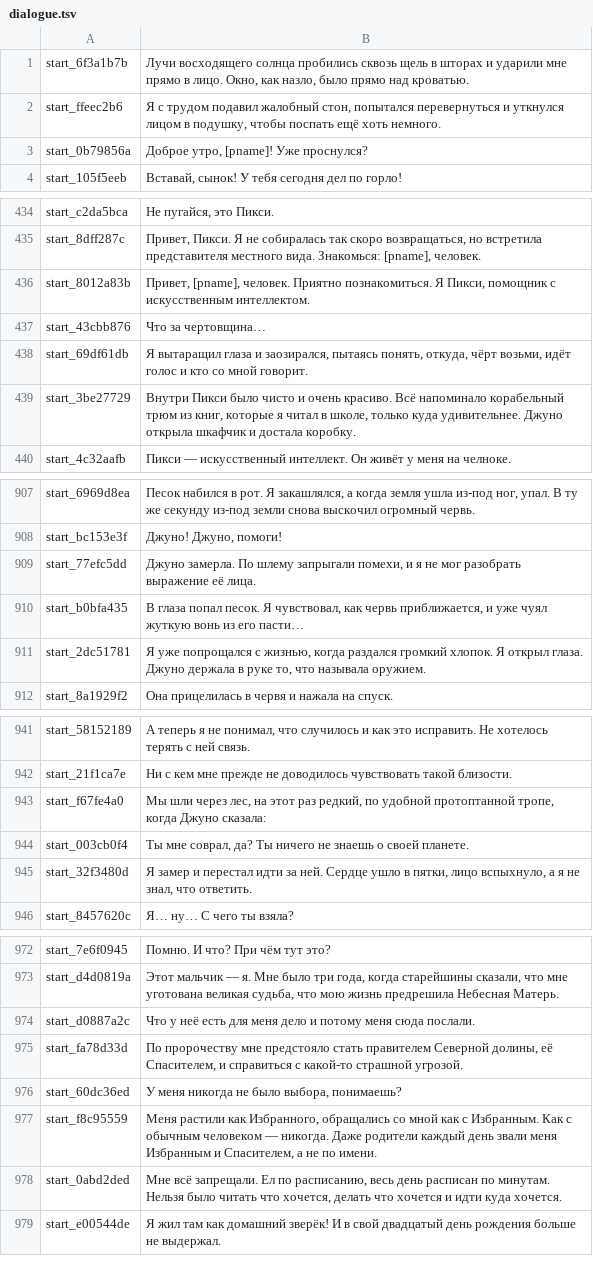
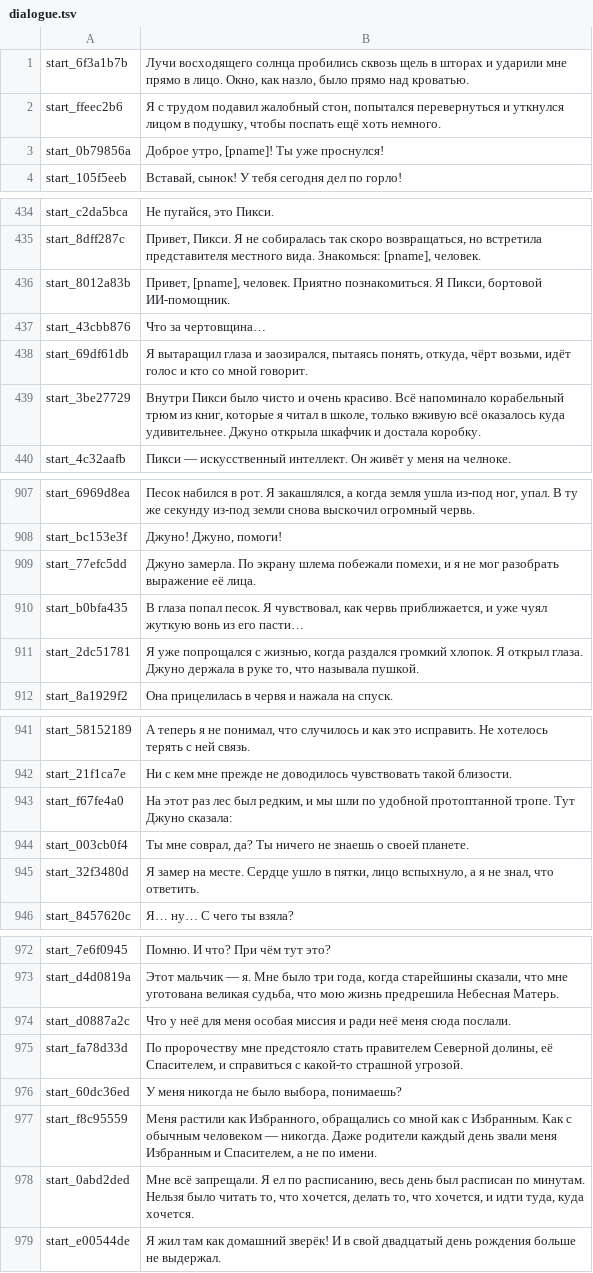
Before and after one commit to Master1C8/Protogen, a TSV file: localization/ru/dialogue.tsv, drawn as a sheet; only a part is shown, gaps mark what is left out; the diff covers the shown part only.

```diff
--- a/localization/ru/dialogue.tsv
+++ b/localization/ru/dialogue.tsv
@@ -2,3 +2,3 @@ start_6f3a1b7b	Лучи восходящего солнца пробились
 start_ffeec2b6	Я с трудом подавил жалобный стон, попытался перевернуться и уткнулся лицом в подушку, чтобы поспать ещё хоть немного.
-start_0b79856a	Доброе утро, [pname]! Уже проснулся?
+start_0b79856a	Доброе утро, [pname]! Ты уже проснулся!
 start_105f5eeb	Вставай, сынок! У тебя сегодня дел по горло!
@@ -435,6 +435,6 @@ start_c2da5bca	Не пугайся, это Пикси.
 start_8dff287c	Привет, Пикси. Я не собиралась так скоро возвращаться, но встретила представителя местного вида. Знакомься: [pname], человек.
-start_8012a83b	Привет, [pname], человек. Приятно познакомиться. Я Пикси, помощник с искусственным интеллектом.
+start_8012a83b	Привет, [pname], человек. Приятно познакомиться. Я Пикси, бортовой ИИ-помощник.
 start_43cbb876	Что за чертовщина…
 start_69df61db	Я вытаращил глаза и заозирался, пытаясь понять, откуда, чёрт возьми, идёт голос и кто со мной говорит.
-start_3be27729	Внутри Пикси было чисто и очень красиво. Всё напоминало корабельный трюм из книг, которые я читал в школе, только куда удивительнее. Джуно открыла шкафчик и достала коробку.
+start_3be27729	Внутри Пикси было чисто и очень красиво. Всё напоминало корабельный трюм из книг, которые я читал в школе, только вживую всё оказалось куда удивительнее. Джуно открыла шкафчик и достала коробку.
 start_4c32aafb	Пикси — искусственный интеллект. Он живёт у меня на челноке.
@@ -908,5 +908,5 @@ start_6969d8ea	Песок набился в рот. Я закашлялся, а
 start_bc153e3f	Джуно! Джуно, помоги!
-start_77efc5dd	Джуно замерла. По шлему запрыгали помехи, и я не мог разобрать выражение её лица.
+start_77efc5dd	Джуно замерла. По экрану шлема побежали помехи, и я не мог разобрать выражение её лица.
 start_b0bfa435	В глаза попал песок. Я чувствовал, как червь приближается, и уже чуял жуткую вонь из его пасти…
-start_2dc51781	Я уже попрощался с жизнью, когда раздался громкий хлопок. Я открыл глаза. Джуно держала в руке то, что называла оружием.
+start_2dc51781	Я уже попрощался с жизнью, когда раздался громкий хлопок. Я открыл глаза. Джуно держала в руке то, что называла пушкой.
 start_8a1929f2	Она прицелилась в червя и нажала на спуск.
@@ -942,5 +942,5 @@ start_58152189	А теперь я не понимал, что случилось
 start_21f1ca7e	Ни с кем мне прежде не доводилось чувствовать такой близости.
-start_f67fe4a0	Мы шли через лес, на этот раз редкий, по удобной протоптанной тропе, когда Джуно сказала:
+start_f67fe4a0	На этот раз лес был редким, и мы шли по удобной протоптанной тропе. Тут Джуно сказала:
 start_003cb0f4	Ты мне соврал, да? Ты ничего не знаешь о своей планете.
-start_32f3480d	Я замер и перестал идти за ней. Сердце ушло в пятки, лицо вспыхнуло, а я не знал, что ответить.
+start_32f3480d	Я замер на месте. Сердце ушло в пятки, лицо вспыхнуло, а я не знал, что ответить.
 start_8457620c	Я… ну… С чего ты взяла?
@@ -973,3 +973,3 @@ start_7e6f0945	Помню. И что? При чём тут это?
 start_d4d0819a	Этот мальчик — я. Мне было три года, когда старейшины сказали, что мне уготована великая судьба, что мою жизнь предрешила Небесная Матерь.
-start_d0887a2c	Что у неё есть для меня дело и потому меня сюда послали.
+start_d0887a2c	Что у неё для меня особая миссия и ради неё меня сюда послали.
 start_fa78d33d	По пророчеству мне предстояло стать правителем Северной долины, её Спасителем, и справиться с какой-то страшной угрозой.
@@ -977,3 +977,3 @@ start_60dc36ed	У меня никогда не было выбора, поним
 start_f8c95559	Меня растили как Избранного, обращались со мной как с Избранным. Как с обычным человеком — никогда. Даже родители каждый день звали меня Избранным и Спасителем, а не по имени.
-start_0abd2ded	Мне всё запрещали. Ел по расписанию, весь день расписан по минутам. Нельзя было читать что хочется, делать что хочется и идти куда хочется.
+start_0abd2ded	Мне всё запрещали. Я ел по расписанию, весь день был расписан по минутам. Нельзя было читать то, что хочется, делать то, что хочется, и идти туда, куда хочется.
 start_e00544de	Я жил там как домашний зверёк! И в свой двадцатый день рождения больше не выдержал.
```
Also changed, not shown: 67 edited cells elsewhere in this file, 2 other files.
